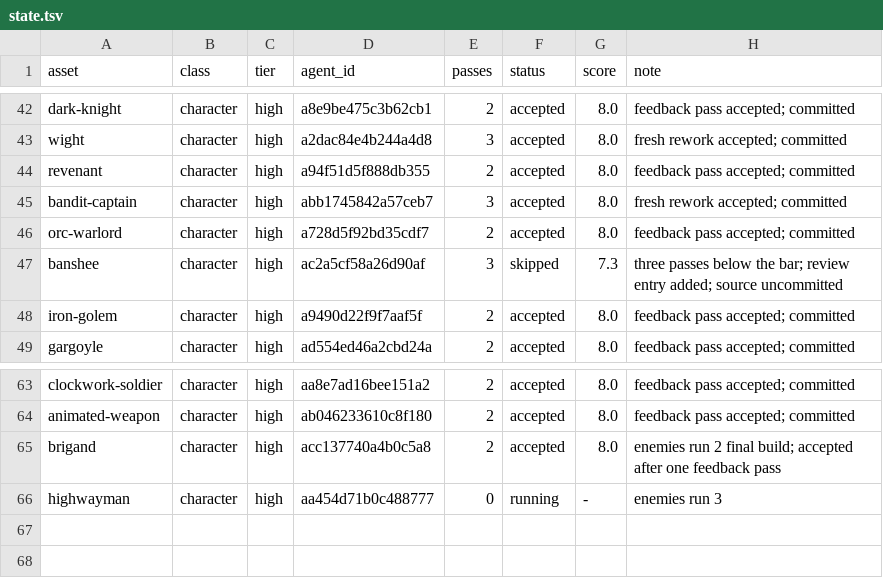
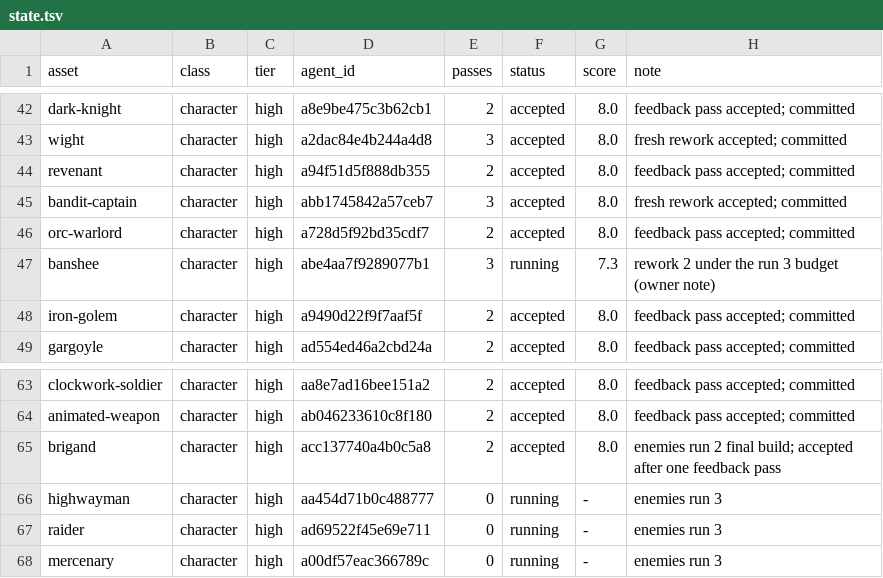
Before and after one commit to bodangren/advantage-forge, a TSV file: bench/sonnet/state.tsv, drawn as a sheet; only a part is shown, gaps mark what is left out.

```diff
--- a/bench/sonnet/state.tsv
+++ b/bench/sonnet/state.tsv
@@ -46,3 +46,3 @@ bandit-captain	character	high	abb1745842a57ceb7	3	accepted	8.0	fresh rework acce
 orc-warlord	character	high	a728d5f92bd35cdf7	2	accepted	8.0	feedback pass accepted; committed
-banshee	character	high	ac2a5cf58a26d90af	3	skipped	7.3	three passes below the bar; review entry added; source uncommitted
+banshee	character	high	abe4aa7f9289077b1	3	running	7.3	rework 2 under the run 3 budget (owner note)
 iron-golem	character	high	a9490d22f9f7aaf5f	2	accepted	8.0	feedback pass accepted; committed
@@ -66 +66,3 @@ brigand	character	high	acc137740a4b0c5a8	2	accepted	8.0	enemies run 2 final buil
 highwayman	character	high	aa454d71b0c488777	0	running	-	enemies run 3
+raider	character	high	ad69522f45e69e711	0	running	-	enemies run 3
+mercenary	character	high	a00df57eac366789c	0	running	-	enemies run 3
```
Also changed, not shown: 3 other files.
